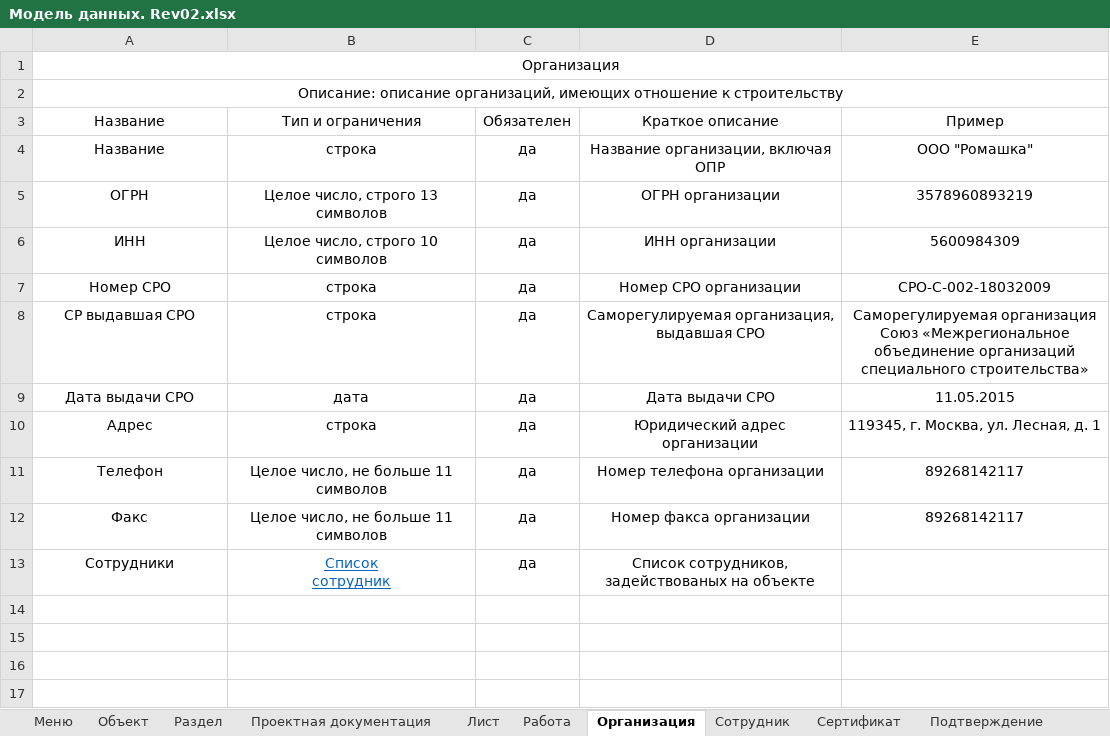
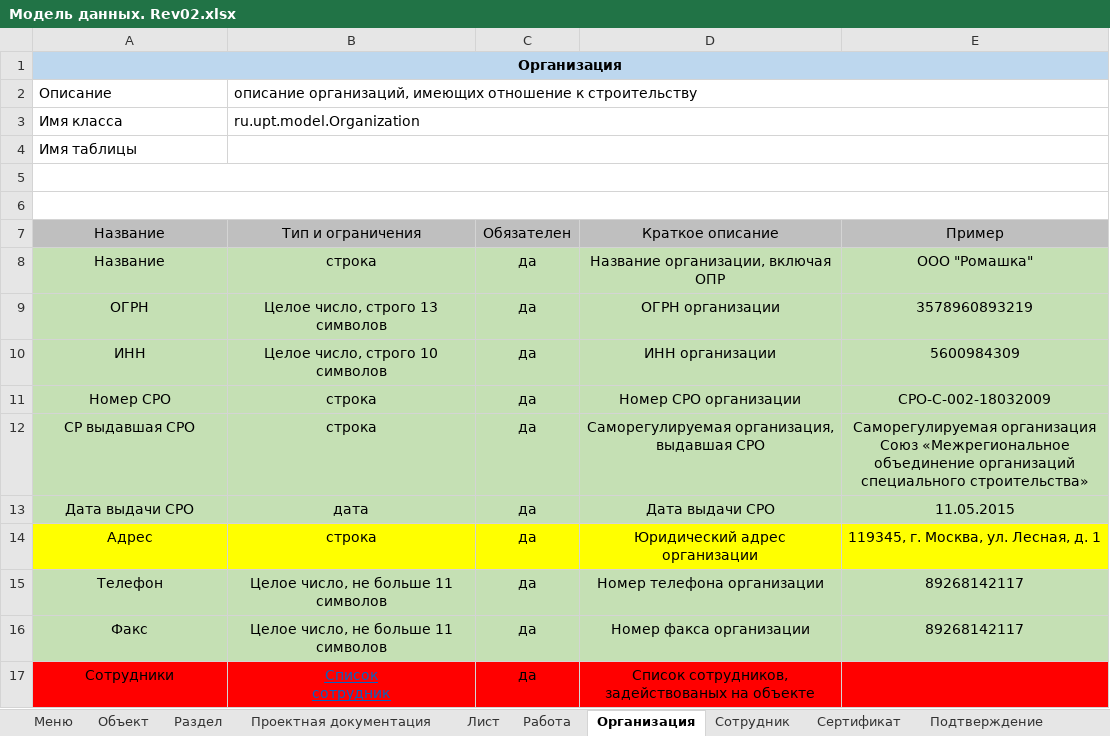
Before and after one commit to vanyagonzalez/documents_generator, an Excel workbook: docs/Модель данных. Rev02.xlsx, sheet Организация, drawn as a sheet; values as stored, in another font and other column widths than the file's, no borders; removed rows and columns are numbered as before the commit, all else as after; the diff names each change by its address in the sheet, - before the commit and + after, or states it on an @@ line.

Commit message:
добавлены сущности ConstructionObject и Organization

```diff
--- a/docs/Модель данных. Rev02.xlsx (sheet Организация)
+++ b/docs/Модель данных. Rev02.xlsx (sheet Организация)
-A1:E1 fill: none
+A1:E1 fill: #BDD7EE
-A1 bold: off
+A1 bold: on
+row 2: Описание | описание организаций, имеющих отношение к строительству
+row 3: Имя класса | ru.upt.model.Organization
-A4: Описание: описание организаций, имеющих отношение к строительству
+A4: Имя таблицы
-A4 alignment: center
+A4 alignment: left
-A2:E2 merged
+B4:E4 merged
+row 5: (empty)
+row 6: (empty)
-A7:E7 fill: none
+A7:E7 fill: #BFBFBF
-A8:E13 fill: none
+A8:E13 fill: #C5E0B4
-A14:E14 fill: none
+A14:E14 fill: #FFFF00
-A15:E16 fill: none
+A15:E16 fill: #C5E0B4
-A17:E17 fill: none
+A17:E17 fill: #FF0000
```
Also changed, not shown: sheet Объект, sheet Меню, 14 other files.
